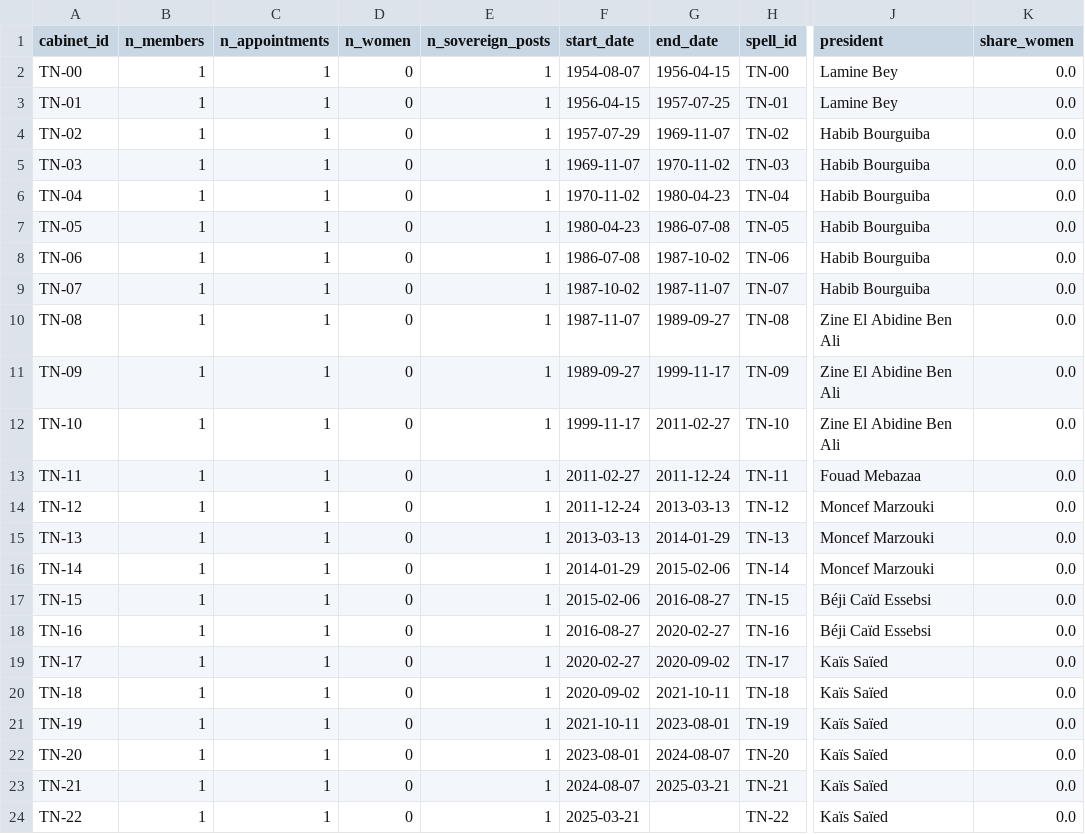
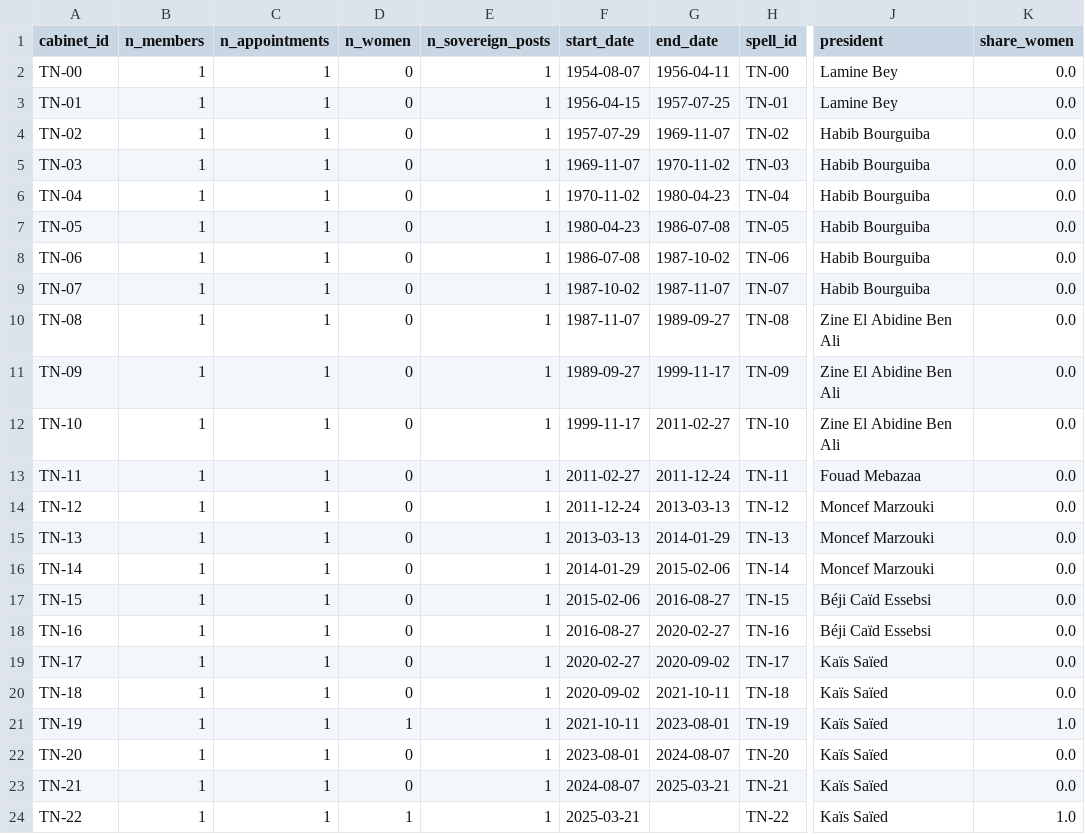
Before and after one commit to MedDhia/GovMembersTN, a CSV file: data/processed/cabinets.csv, drawn as a sheet; only a part is shown, gaps mark what is left out; the diff names each change by its address in the sheet, - before the commit and + after, or states it on an @@ line.

```diff
--- a/data/processed/cabinets.csv
+++ b/data/processed/cabinets.csv
-G2 (end_date): 1956-04-15
+G2 (end_date): 1956-04-11
-D21 (n_women): 0
+D21 (n_women): 1
-K21 (share_women): 0.0
+K21 (share_women): 1.0
-D24 (n_women): 0
+D24 (n_women): 1
-K24 (share_women): 0.0
+K24 (share_women): 1.0
```
Also changed, not shown: data/processed/appointments.csv, data/processed/edges_bipartite.csv, 19 other files.
